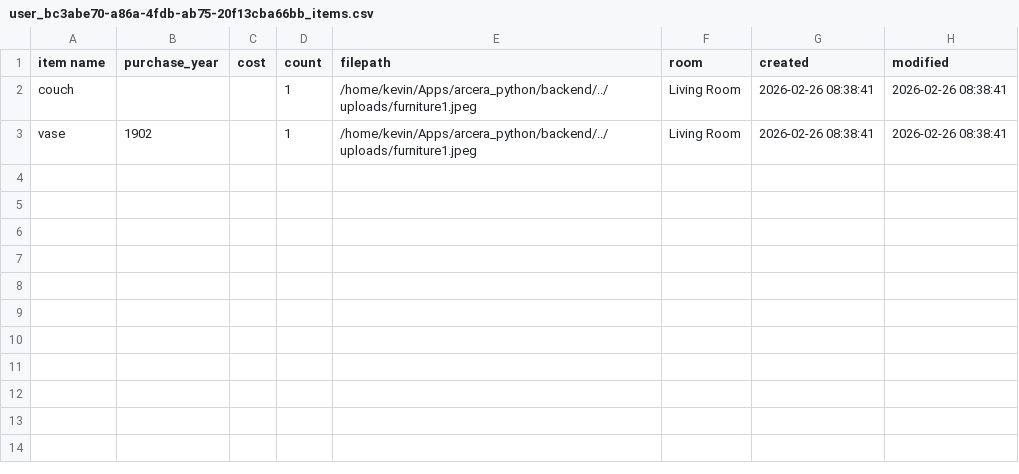
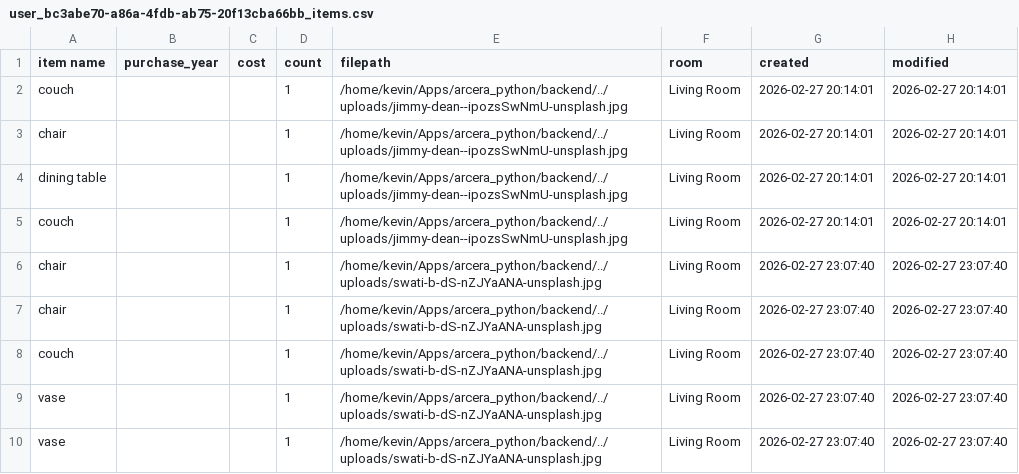
Before and after one commit to arceraio/arcera_python, a CSV file: exports/user_bc3abe70-a86a-4fdb-ab75-20f13cba66bb_items.csv, drawn as a sheet.

```diff
--- a/exports/user_bc3abe70-a86a-4fdb-ab75-20f13cba66bb_items.csv
+++ b/exports/user_bc3abe70-a86a-4fdb-ab75-20f13cba66bb_items.csv
@@ -1,3 +1,10 @@
 item name,purchase_year,cost,count,filepath,room,created,modified
-couch,,,1,/home/kevin/Apps/arcera_python/backend/../uploads/furniture1.jpeg,Living Room,2026-02-26 08:38:41,2026-02-26 08:38:41
-vase,1902,,1,/home/kevin/Apps/arcera_python/backend/../uploads/furniture1.jpeg,Living Room,2026-02-26 08:38:41,2026-02-26 08:38:41
+couch,,,1,/home/kevin/Apps/arcera_python/backend/../uploads/jimmy-dean--ipozsSwNmU-unsplash.jpg,Living Room,2026-02-27 20:14:01,2026-02-27 20:14:01
+chair,,,1,/home/kevin/Apps/arcera_python/backend/../uploads/jimmy-dean--ipozsSwNmU-unsplash.jpg,Living Room,2026-02-27 20:14:01,2026-02-27 20:14:01
+dining table,,,1,/home/kevin/Apps/arcera_python/backend/../uploads/jimmy-dean--ipozsSwNmU-unsplash.jpg,Living Room,2026-02-27 20:14:01,2026-02-27 20:14:01
+couch,,,1,/home/kevin/Apps/arcera_python/backend/../uploads/jimmy-dean--ipozsSwNmU-unsplash.jpg,Living Room,2026-02-27 20:14:01,2026-02-27 20:14:01
+chair,,,1,/home/kevin/Apps/arcera_python/backend/../uploads/swati-b-dS-nZJYaANA-unsplash.jpg,Living Room,2026-02-27 23:07:40,2026-02-27 23:07:40
+chair,,,1,/home/kevin/Apps/arcera_python/backend/../uploads/swati-b-dS-nZJYaANA-unsplash.jpg,Living Room,2026-02-27 23:07:40,2026-02-27 23:07:40
+couch,,,1,/home/kevin/Apps/arcera_python/backend/../uploads/swati-b-dS-nZJYaANA-unsplash.jpg,Living Room,2026-02-27 23:07:40,2026-02-27 23:07:40
+vase,,,1,/home/kevin/Apps/arcera_python/backend/../uploads/swati-b-dS-nZJYaANA-unsplash.jpg,Living Room,2026-02-27 23:07:40,2026-02-27 23:07:40
+vase,,,1,/home/kevin/Apps/arcera_python/backend/../uploads/swati-b-dS-nZJYaANA-unsplash.jpg,Living Room,2026-02-27 23:07:40,2026-02-27 23:07:40
```
Also changed, not shown: 12 other files.
